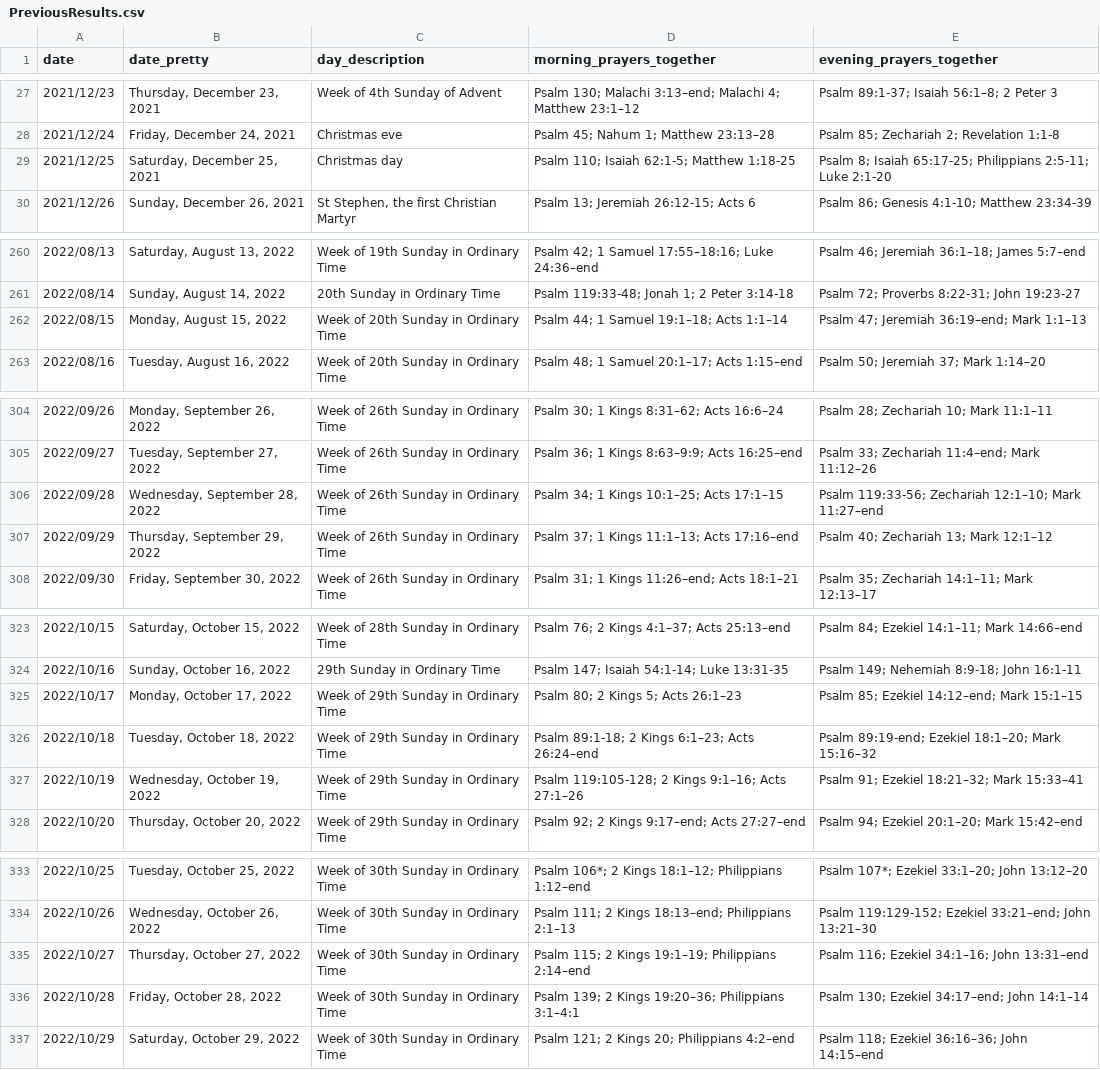
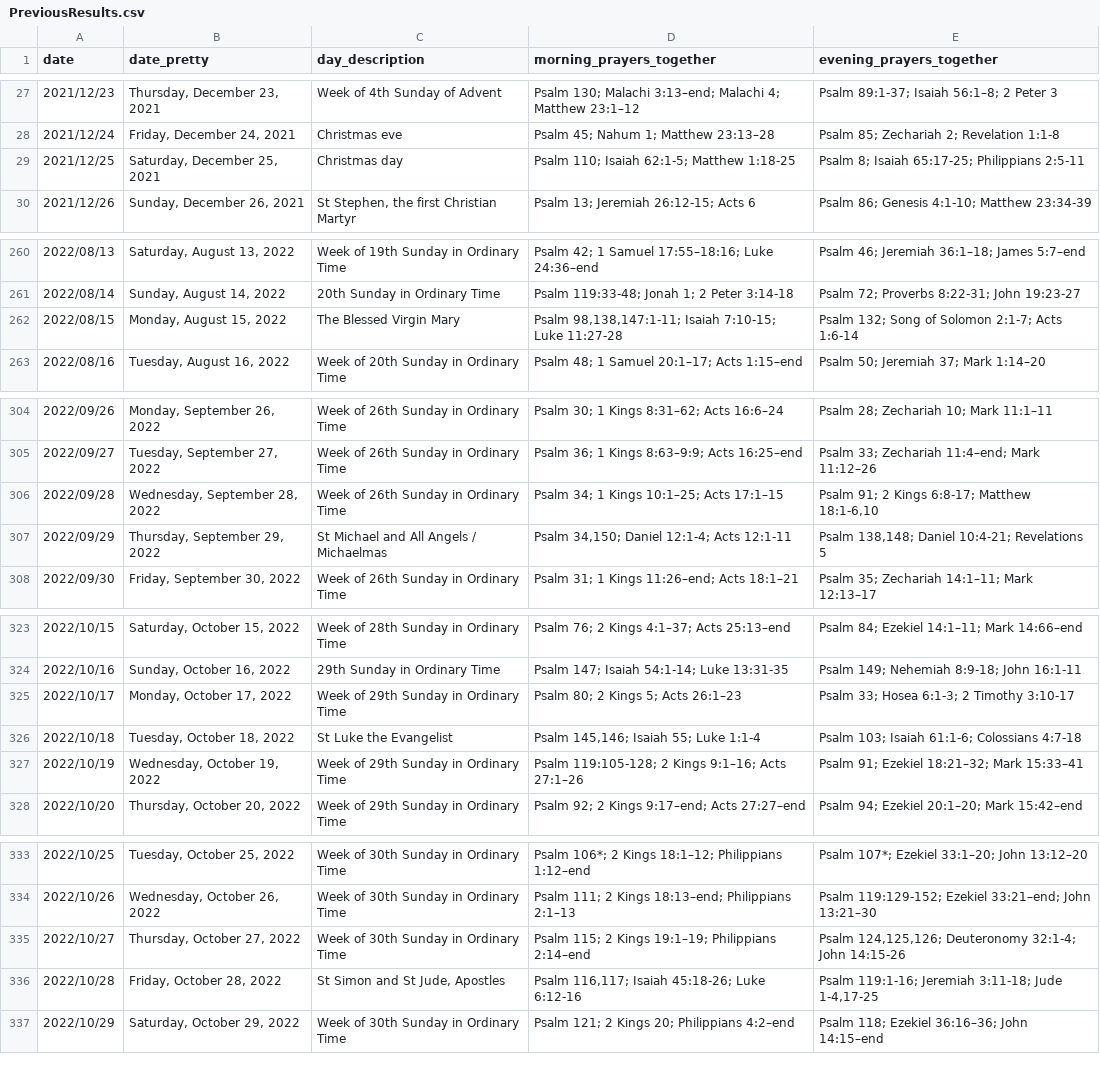
Before and after one commit to isabel-anastasiadis/lectionary, a CSV file: ReadingsBuilder/ReadingsBuilder/Data/Result/PreviousResults.csv, drawn as a sheet; only a part is shown, gaps mark what is left out; the diff covers the shown part only.

Commit message:
feat: added the last of the festival days, extended to end of lectionary year. Fixed Mon 5th Dec 22 (the first manually extracted sunday was missing the year, so got applied to that day mistakenly)

```diff
--- a/ReadingsBuilder/ReadingsBuilder/Data/Result/PreviousResults.csv
+++ b/ReadingsBuilder/ReadingsBuilder/Data/Result/PreviousResults.csv
@@ -28,3 +28,3 @@ date,date_pretty,day_description,morning_prayers_together,evening_prayers_togeth
 2021/12/24,"Friday, December 24, 2021",Christmas eve,Psalm 45; Nahum 1; Matthew 23:13–28,Psalm 85; Zechariah 2; Revelation 1:1-8
-2021/12/25,"Saturday, December 25, 2021",Christmas day,Psalm 110; Isaiah 62:1-5; Matthew 1:18-25,Psalm 8; Isaiah 65:17-25; Philippians 2:5-11; Luke 2:1-20
+2021/12/25,"Saturday, December 25, 2021",Christmas day,Psalm 110; Isaiah 62:1-5; Matthew 1:18-25,Psalm 8; Isaiah 65:17-25; Philippians 2:5-11
 2021/12/26,"Sunday, December 26, 2021","St Stephen, the first Christian Martyr",Psalm 13; Jeremiah 26:12-15; Acts 6,Psalm 86; Genesis 4:1-10; Matthew 23:34-39
@@ -261,3 +261,3 @@ date,date_pretty,day_description,morning_prayers_together,evening_prayers_togeth
 2022/08/14,"Sunday, August 14, 2022",20th Sunday in Ordinary Time,Psalm 119:33-48; Jonah 1; 2 Peter 3:14-18,Psalm 72; Proverbs 8:22-31; John 19:23-27
-2022/08/15,"Monday, August 15, 2022",Week of 20th Sunday in Ordinary Time,Psalm 44; 1 Samuel 19:1–18; Acts 1:1–14,Psalm 47; Jeremiah 36:19–end; Mark 1:1–13
+2022/08/15,"Monday, August 15, 2022",The Blessed Virgin Mary,"Psalm 98,138,147:1-11; Isaiah 7:10-15; Luke 11:27-28",Psalm 132; Song of Solomon 2:1-7; Acts 1:6-14
 2022/08/16,"Tuesday, August 16, 2022",Week of 20th Sunday in Ordinary Time,Psalm 48; 1 Samuel 20:1–17; Acts 1:15–end,Psalm 50; Jeremiah 37; Mark 1:14–20
@@ -305,4 +305,4 @@ date,date_pretty,day_description,morning_prayers_together,evening_prayers_togeth
 2022/09/27,"Tuesday, September 27, 2022",Week of 26th Sunday in Ordinary Time,Psalm 36; 1 Kings 8:63–9:9; Acts 16:25–end,Psalm 33; Zechariah 11:4–end; Mark 11:12–26
-2022/09/28,"Wednesday, September 28, 2022",Week of 26th Sunday in Ordinary Time,Psalm 34; 1 Kings 10:1–25; Acts 17:1–15,Psalm 119:33-56; Zechariah 12:1–10; Mark 11:27–end
-2022/09/29,"Thursday, September 29, 2022",Week of 26th Sunday in Ordinary Time,Psalm 37; 1 Kings 11:1–13; Acts 17:16–end,Psalm 40; Zechariah 13; Mark 12:1–12
+2022/09/28,"Wednesday, September 28, 2022",Week of 26th Sunday in Ordinary Time,Psalm 34; 1 Kings 10:1–25; Acts 17:1–15,"Psalm 91; 2 Kings 6:8-17; Matthew 18:1-6,10"
+2022/09/29,"Thursday, September 29, 2022",St Michael and All Angels / Michaelmas,"Psalm 34,150; Daniel 12:1-4; Acts 12:1-11","Psalm 138,148; Daniel 10:4-21; Revelations 5"
 2022/09/30,"Friday, September 30, 2022",Week of 26th Sunday in Ordinary Time,Psalm 31; 1 Kings 11:26–end; Acts 18:1–21,Psalm 35; Zechariah 14:1–11; Mark 12:13–17
@@ -324,4 +324,4 @@ date,date_pretty,day_description,morning_prayers_together,evening_prayers_togeth
 2022/10/16,"Sunday, October 16, 2022",29th Sunday in Ordinary Time,Psalm 147; Isaiah 54:1-14; Luke 13:31-35,Psalm 149; Nehemiah 8:9-18; John 16:1-11
-2022/10/17,"Monday, October 17, 2022",Week of 29th Sunday in Ordinary Time,Psalm 80; 2 Kings 5; Acts 26:1–23,Psalm 85; Ezekiel 14:12–end; Mark 15:1–15
-2022/10/18,"Tuesday, October 18, 2022",Week of 29th Sunday in Ordinary Time,Psalm 89:1-18; 2 Kings 6:1–23; Acts 26:24–end,Psalm 89:19-end; Ezekiel 18:1–20; Mark 15:16–32
+2022/10/17,"Monday, October 17, 2022",Week of 29th Sunday in Ordinary Time,Psalm 80; 2 Kings 5; Acts 26:1–23,Psalm 33; Hosea 6:1-3; 2 Timothy 3:10-17
+2022/10/18,"Tuesday, October 18, 2022",St Luke the Evangelist,"Psalm 145,146; Isaiah 55; Luke 1:1-4",Psalm 103; Isaiah 61:1-6; Colossians 4:7-18
 2022/10/19,"Wednesday, October 19, 2022",Week of 29th Sunday in Ordinary Time,Psalm 119:105-128; 2 Kings 9:1–16; Acts 27:1–26,Psalm 91; Ezekiel 18:21–32; Mark 15:33–41
@@ -334,4 +334,4 @@ date,date_pretty,day_description,morning_prayers_together,evening_prayers_togeth
 2022/10/26,"Wednesday, October 26, 2022",Week of 30th Sunday in Ordinary Time,Psalm 111; 2 Kings 18:13–end; Philippians 2:1–13,Psalm 119:129-152; Ezekiel 33:21–end; John 13:21–30
-2022/10/27,"Thursday, October 27, 2022",Week of 30th Sunday in Ordinary Time,Psalm 115; 2 Kings 19:1–19; Philippians 2:14–end,Psalm 116; Ezekiel 34:1–16; John 13:31–end
-2022/10/28,"Friday, October 28, 2022",Week of 30th Sunday in Ordinary Time,Psalm 139; 2 Kings 19:20–36; Philippians 3:1–4:1,Psalm 130; Ezekiel 34:17–end; John 14:1–14
+2022/10/27,"Thursday, October 27, 2022",Week of 30th Sunday in Ordinary Time,Psalm 115; 2 Kings 19:1–19; Philippians 2:14–end,"Psalm 124,125,126; Deuteronomy 32:1-4; John 14:15-26"
+2022/10/28,"Friday, October 28, 2022","St Simon and St Jude, Apostles","Psalm 116,117; Isaiah 45:18-26; Luke 6:12-16","Psalm 119:1-16; Jeremiah 3:11-18; Jude 1-4,17-25"
 2022/10/29,"Saturday, October 29, 2022",Week of 30th Sunday in Ordinary Time,Psalm 121; 2 Kings 20; Philippians 4:2–end,Psalm 118; Ezekiel 36:16–36; John 14:15–end
```
Also changed, not shown: 21 edited cells elsewhere in this file, 4 other files.
